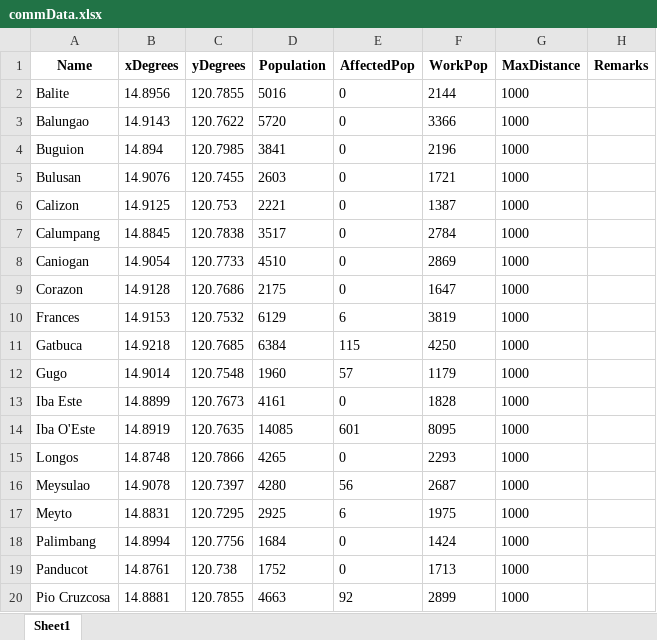
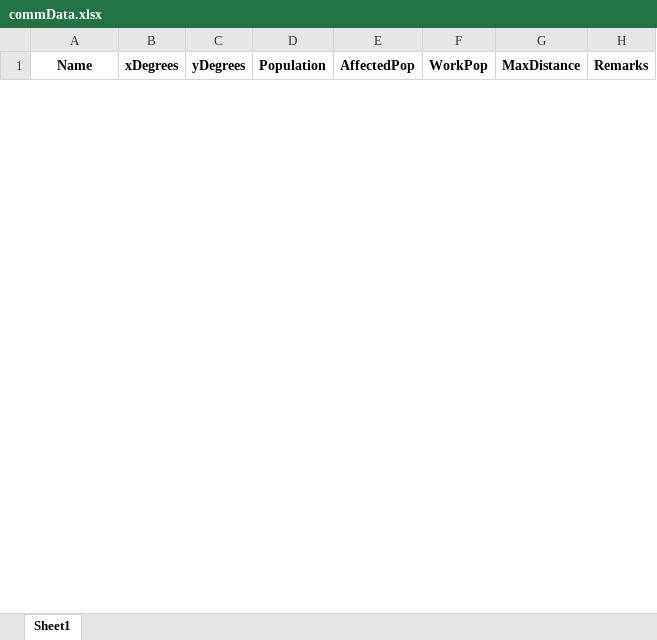
Before and after one commit to Lucianono/ShelterAlloc_Thesis, an Excel workbook: FE/commData.xlsx, sheet Sheet1, drawn as a sheet; only a part is shown; values as stored, in another font and other column widths than the file's, no borders; removed rows and columns are numbered as before the commit, all else as after; the diff covers the shown part only; the diff names each change by its address in the sheet, - before the commit and + after, or states it on an @@ line.

```diff
--- a/FE/commData.xlsx (sheet Sheet1)
+++ b/FE/commData.xlsx (sheet Sheet1)
-row 2: Balite | 14.8956 | 120.7855 | 5016 | 0 | 2144 | 1000
-row 3: Balungao | 14.9143 | 120.7622 | 5720 | 0 | 3366 | 1000
-row 4: Buguion | 14.894 | 120.7985 | 3841 | 0 | 2196 | 1000
-row 5: Bulusan | 14.9076 | 120.7455 | 2603 | 0 | 1721 | 1000
-row 6: Calizon | 14.9125 | 120.753 | 2221 | 0 | 1387 | 1000
-row 7: Calumpang | 14.8845 | 120.7838 | 3517 | 0 | 2784 | 1000
-row 8: Caniogan | 14.9054 | 120.7733 | 4510 | 0 | 2869 | 1000
-row 9: Corazon | 14.9128 | 120.7686 | 2175 | 0 | 1647 | 1000
-row 10: Frances | 14.9153 | 120.7532 | 6129 | 6 | 3819 | 1000
-row 11: Gatbuca | 14.9218 | 120.7685 | 6384 | 115 | 4250 | 1000
-row 12: Gugo | 14.9014 | 120.7548 | 1960 | 57 | 1179 | 1000
-row 13: Iba Este | 14.8899 | 120.7673 | 4161 | 0 | 1828 | 1000
-row 14: Iba O'Este | 14.8919 | 120.7635 | 14085 | 601 | 8095 | 1000
-row 15: Longos | 14.8748 | 120.7866 | 4265 | 0 | 2293 | 1000
-row 16: Meysulao | 14.9078 | 120.7397 | 4280 | 56 | 2687 | 1000
-row 17: Meyto | 14.8831 | 120.7295 | 2925 | 6 | 1975 | 1000
-row 18: Palimbang | 14.8994 | 120.7756 | 1684 | 0 | 1424 | 1000
-row 19: Panducot | 14.8761 | 120.738 | 1752 | 0 | 1713 | 1000
-row 20: Pio Cruzcosa | 14.8881 | 120.7855 | 4663 | 92 | 2899 | 1000
```
Also changed, not shown: 16 added rows and 10 removed rows elsewhere in this sheet, FE/modelParam.xlsx, FE/shelData.xlsx, 2 other files.
